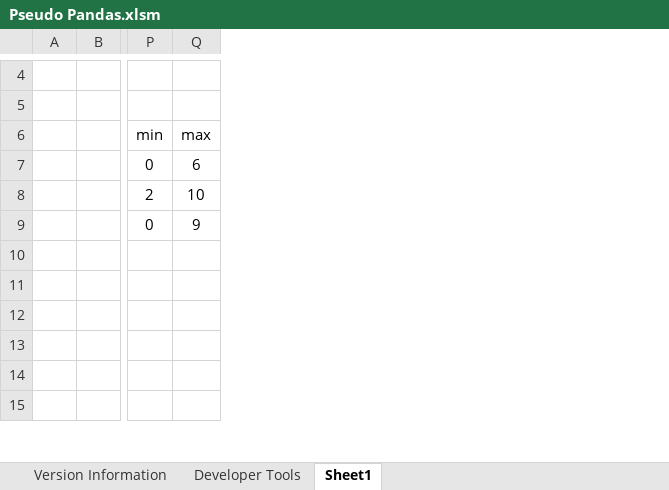
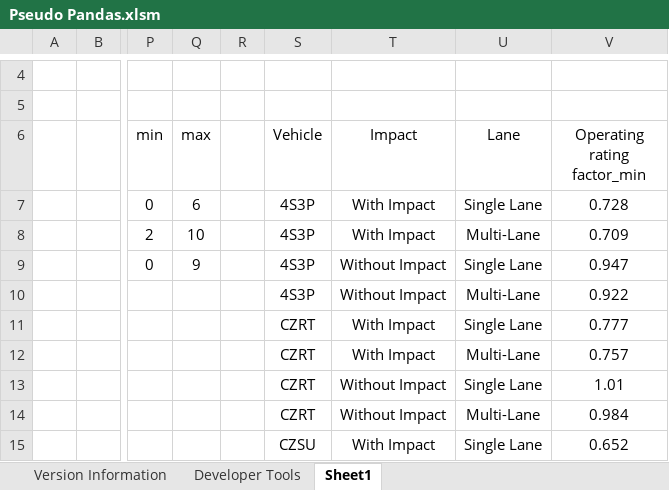
Before and after one commit to ChristopherSBond/Pseudo_Pandas, an Excel workbook: Pandas Program Files/Pseudo Pandas.xlsm, sheet Sheet1, drawn as a sheet; only a part is shown, gaps mark what is left out; values as stored, in another font and other column widths than the file's, no borders; the diff covers the shown part only; the diff names each change by its address in the sheet, - before the commit and + after, or states it on an @@ line.

Commit message:
V1.1.0
<> Added Pivot to widen data
<> Modifed sort to allow for multiple sort columns

```diff
--- a/Pandas Program Files/Pseudo Pandas.xlsm (sheet Sheet1)
+++ b/Pandas Program Files/Pseudo Pandas.xlsm (sheet Sheet1)
+column R, empty
+column S (Vehicle), rows 7-15: 4S3P | 4S3P | 4S3P | 4S3P | CZRT | CZRT | CZRT | CZRT | CZSU
+column T (Impact), rows 7-15: With Impact | With Impact | Without Impact | Without Impact | With Impact | With Impact | Without Impact | Without Impact | With Impact
+column U (Lane), rows 7-15: Single Lane | Multi-Lane | Single Lane | Multi-Lane | Single Lane | Multi-Lane | Single Lane | Multi-Lane | Single Lane
+column V (Operating rating factor_min), rows 7-15: 0.728 | 0.709 | 0.947 | 0.922 | 0.777 | 0.757 | 1.01 | 0.984 | 0.652
```
Also changed, not shown: 19 added rows elsewhere in this sheet, sheet Version Information, 2 other files.
